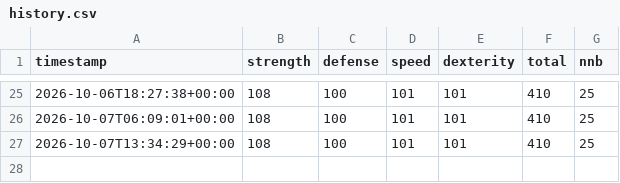
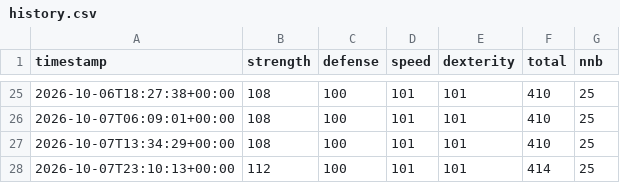
Before and after one commit to SamyAridhan/TornHansBot, a CSV file: history.csv, drawn as a sheet; only a part is shown, gaps mark what is left out; the diff names each change by its address in the sheet, - before the commit and + after, or states it on an @@ line.

```diff
--- a/history.csv
+++ b/history.csv
+row 28: 2026-10-07T23:10:13+00:00 | 112 | 100 | 101 | 101 | 414 | 25
```
